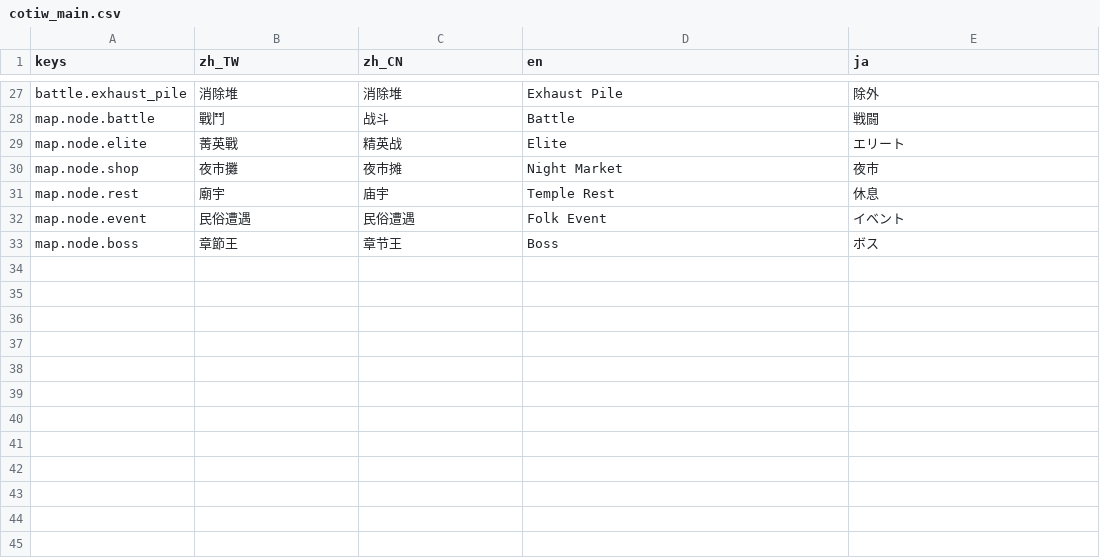
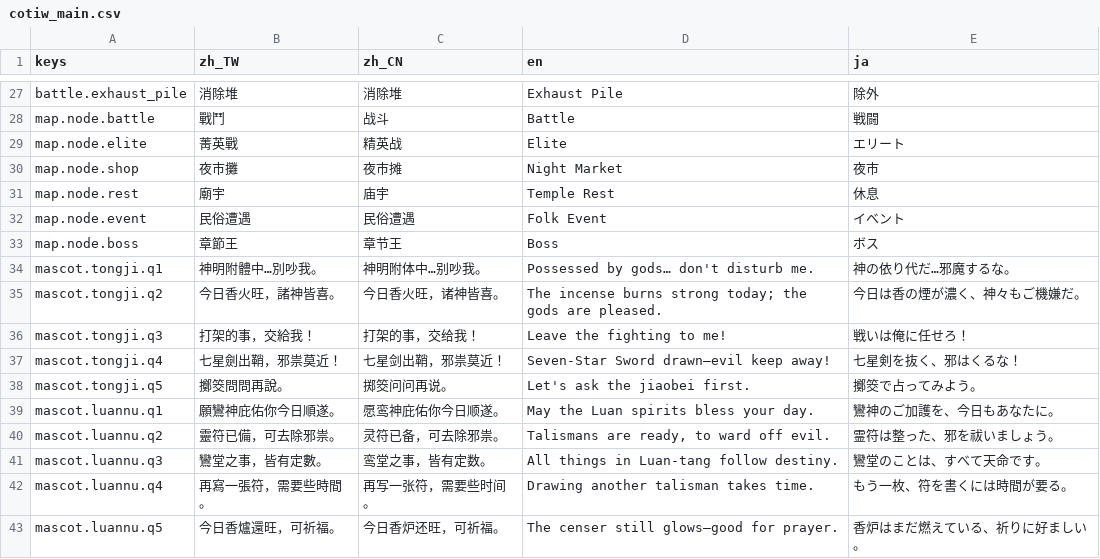
Before and after one commit to kiresakura/Chronicles-of-the-Island-Ward, a CSV file: assets/translations/cotiw_main.csv, drawn as a sheet; only a part is shown, gaps mark what is left out.

```diff
--- a/assets/translations/cotiw_main.csv
+++ b/assets/translations/cotiw_main.csv
@@ -33 +33,11 @@ map.node.event,民俗遭遇,民俗遭遇,Folk Event,イベント
 map.node.boss,章節王,章节王,Boss,ボス
+mascot.tongji.q1,"神明附體中…別吵我。","神明附体中…别吵我。","Possessed by gods… don't disturb me.","神の依り代だ…邪魔するな。"
+mascot.tongji.q2,"今日香火旺，諸神皆喜。","今日香火旺，诸神皆喜。","The incense burns strong today; the gods are pleased.","今日は香の煙が濃く、神々もご機嫌だ。"
+mascot.tongji.q3,"打架的事，交給我！","打架的事，交给我！","Leave the fighting to me!","戦いは俺に任せろ！"
+mascot.tongji.q4,"七星劍出鞘，邪祟莫近！","七星剑出鞘，邪祟莫近！","Seven-Star Sword drawn—evil keep away!","七星剣を抜く、邪はくるな！"
+mascot.tongji.q5,"擲筊問問再說。","掷筊问问再说。","Let's ask the jiaobei first.","擲筊で占ってみよう。"
+mascot.luannu.q1,"願鸞神庇佑你今日順遂。","愿鸾神庇佑你今日顺遂。","May the Luan spirits bless your day.","鸞神のご加護を、今日もあなたに。"
+mascot.luannu.q2,"靈符已備，可去除邪祟。","灵符已备，可去除邪祟。","Talismans are ready, to ward off evil.","霊符は整った、邪を祓いましょう。"
+mascot.luannu.q3,"鸞堂之事，皆有定數。","鸾堂之事，皆有定数。","All things in Luan-tang follow destiny.","鸞堂のことは、すべて天命です。"
+mascot.luannu.q4,"再寫一張符，需要些時間。","再写一张符，需要些时间。","Drawing another talisman takes time.","もう一枚、符を書くには時間が要る。"
+mascot.luannu.q5,"今日香爐還旺，可祈福。","今日香炉还旺，可祈福。","The censer still glows—good for prayer.","香炉はまだ燃えている、祈りに好ましい。"
```
Also changed, not shown: 11 other files.
